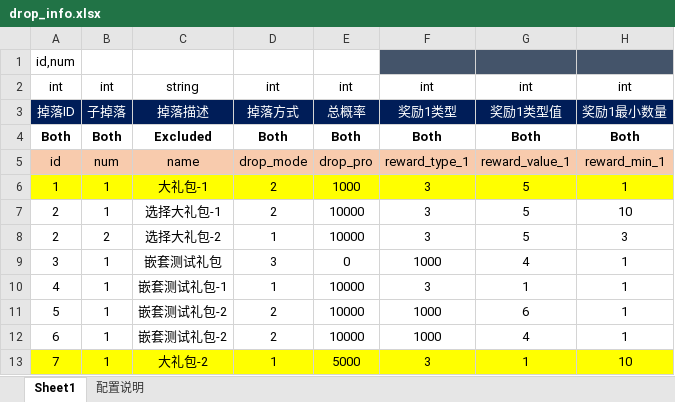
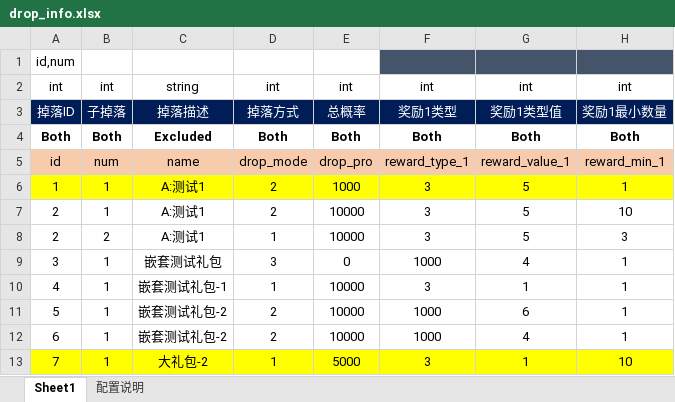
Before and after one commit to jarvanstack/git-demo, an Excel workbook: 1019_drop/drop_info.xlsx, sheet Sheet1, drawn as a sheet; only a part is shown; values as stored, in another font and other column widths than the file's, no borders; conditional formats not drawn; the diff names each change by its address in the sheet, - before the commit and + after, or states it on an @@ line.

Commit message:
A:测试1

```diff
--- a/1019_drop/drop_info.xlsx (sheet Sheet1)
+++ b/1019_drop/drop_info.xlsx (sheet Sheet1)
-C6: 大礼包-1
+C6: A:测试1
-C7: 选择大礼包-1
+C7: A:测试1
-C8: 选择大礼包-2
+C8: A:测试1
```
